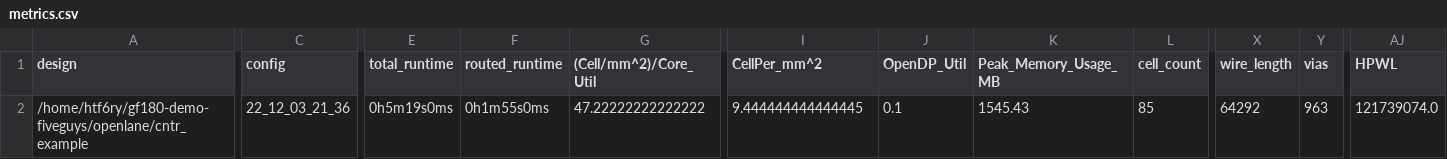
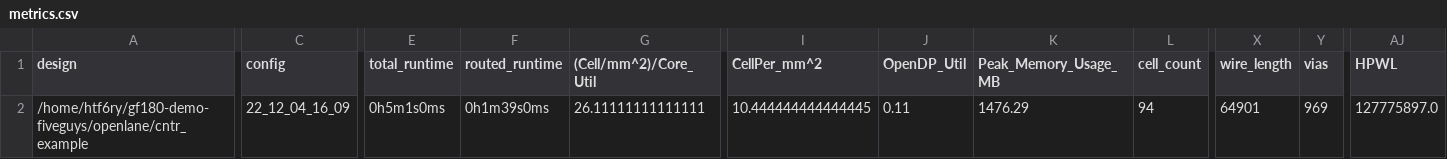
Before and after one commit to AyaseErii/gf180-FiveGuys, a CSV file: signoff/cntr_example/metrics.csv, drawn as a sheet; only a part is shown, gaps mark what is left out; the diff covers the shown part only; the diff names each change by its address in the sheet, - before the commit and + after, or states it on an @@ line.

```diff
--- a/signoff/cntr_example/metrics.csv
+++ b/signoff/cntr_example/metrics.csv
-C2 (config): 22_12_03_21_36
+C2 (config): 22_12_04_16_09
-E2 (total_runtime): 0h5m19s0ms
+E2 (total_runtime): 0h5m1s0ms
-F2 (routed_runtime): 0h1m55s0ms
+F2 (routed_runtime): 0h1m39s0ms
-G2 ((Cell/mm^2)/Core_Util): 47.22222222222222
+G2 ((Cell/mm^2)/Core_Util): 26.11111111111111
-I2 (CellPer_mm^2): 9.444444444444445
+I2 (CellPer_mm^2): 10.444444444444445
-J2 (OpenDP_Util): 0.1
+J2 (OpenDP_Util): 0.11
-K2 (Peak_Memory_Usage_MB): 1545.43
+K2 (Peak_Memory_Usage_MB): 1476.29
-L2 (cell_count): 85
+L2 (cell_count): 94
-X2 (wire_length): 64292
+X2 (wire_length): 64901
-Y2 (vias): 963
+Y2 (vias): 969
-AJ2 (HPWL): 121739074.0
+AJ2 (HPWL): 127775897.0
```
Also changed, not shown: 8 edited cells elsewhere in this file, signoff/user_project_wrapper/metrics.csv, 18 other files.
